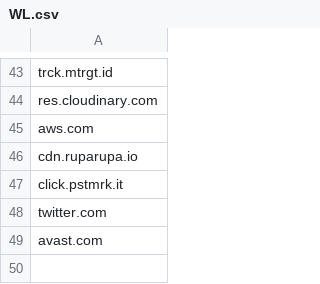
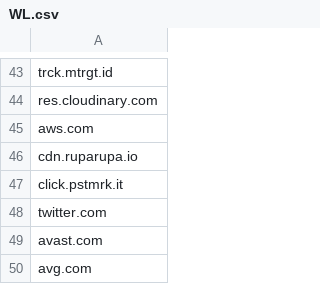
Before and after one commit to Nanparam/HTMLRef, a CSV file: WL.csv, drawn as a sheet; only a part is shown, gaps mark what is left out.

Commit message:
Update WL.csv

```diff
--- a/WL.csv
+++ b/WL.csv
@@ -49 +49,2 @@ twitter.com
 avast.com
+avg.com
```
